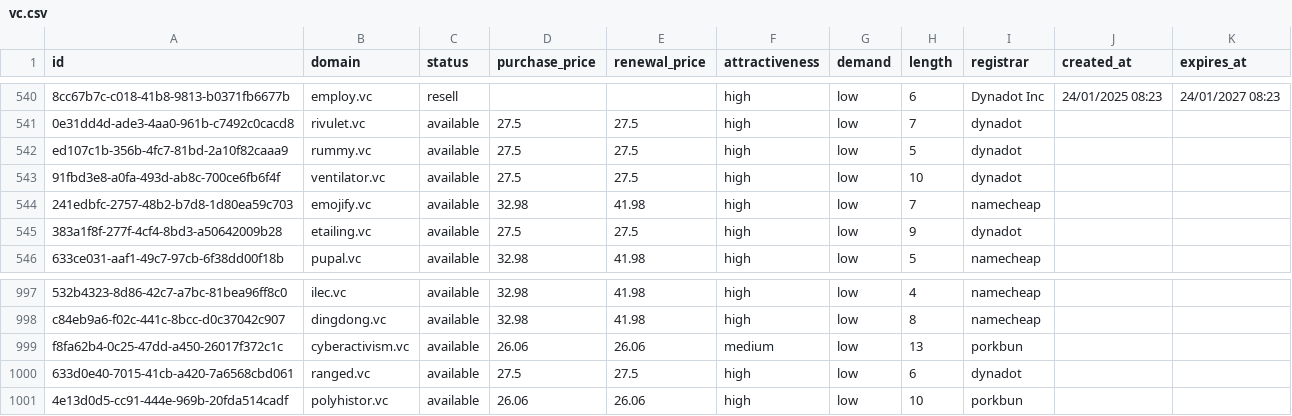
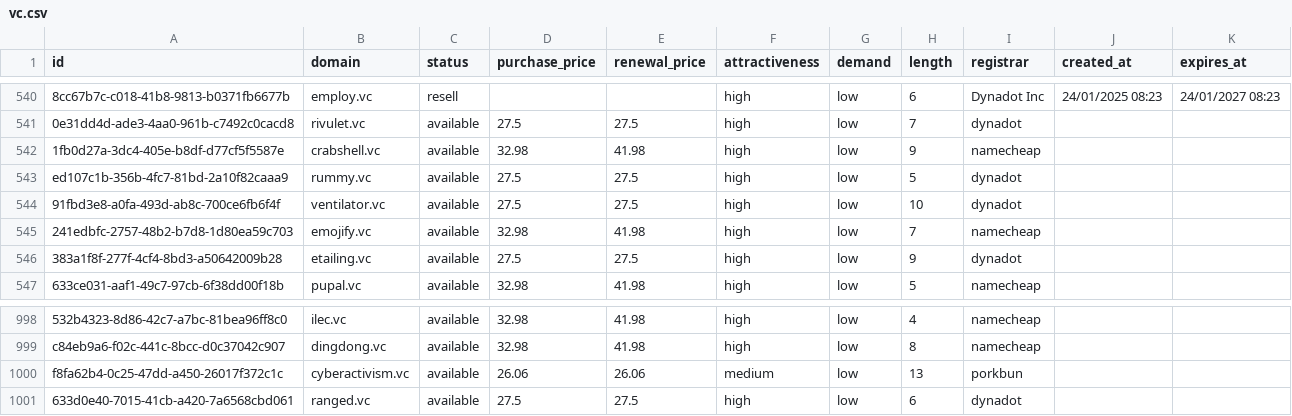
Before and after one commit to UniqueDomains/vc-oneword-domains, a CSV file: vc.csv, drawn as a sheet; only a part is shown, gaps mark what is left out; removed rows and columns are numbered as before the commit, all else as after; the diff names each change by its address in the sheet, - before the commit and + after, or states it on an @@ line.

Commit message:
Domains update

```diff
--- a/vc.csv
+++ b/vc.csv
+row 542: 1fb0d27a-3dc4-405e-b8df-d77cf5f5587e | crabshell.vc | available | 32.98 | 41.98 | high | low | 9 | namecheap
-row 1001: 4e13d0d5-cc91-444e-969b-20fda514cadf | polyhistor.vc | available | 26.06 | 26.06 | high | low | 10 | porkbun
```
Also changed, not shown: 5 other files.
